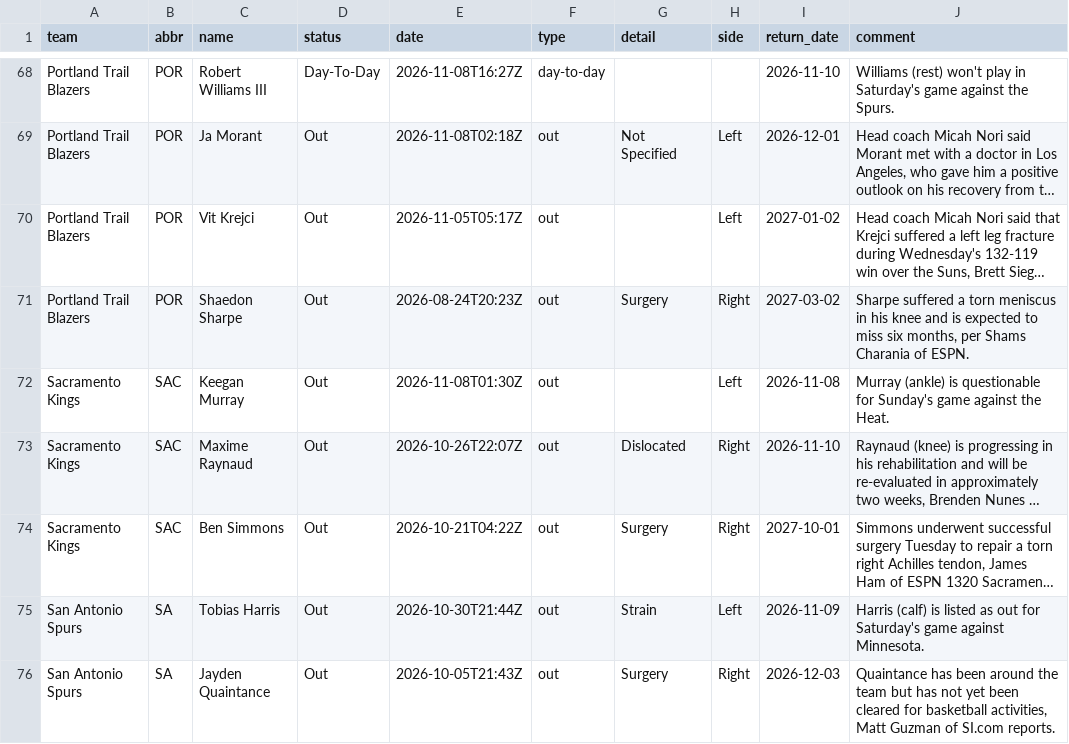
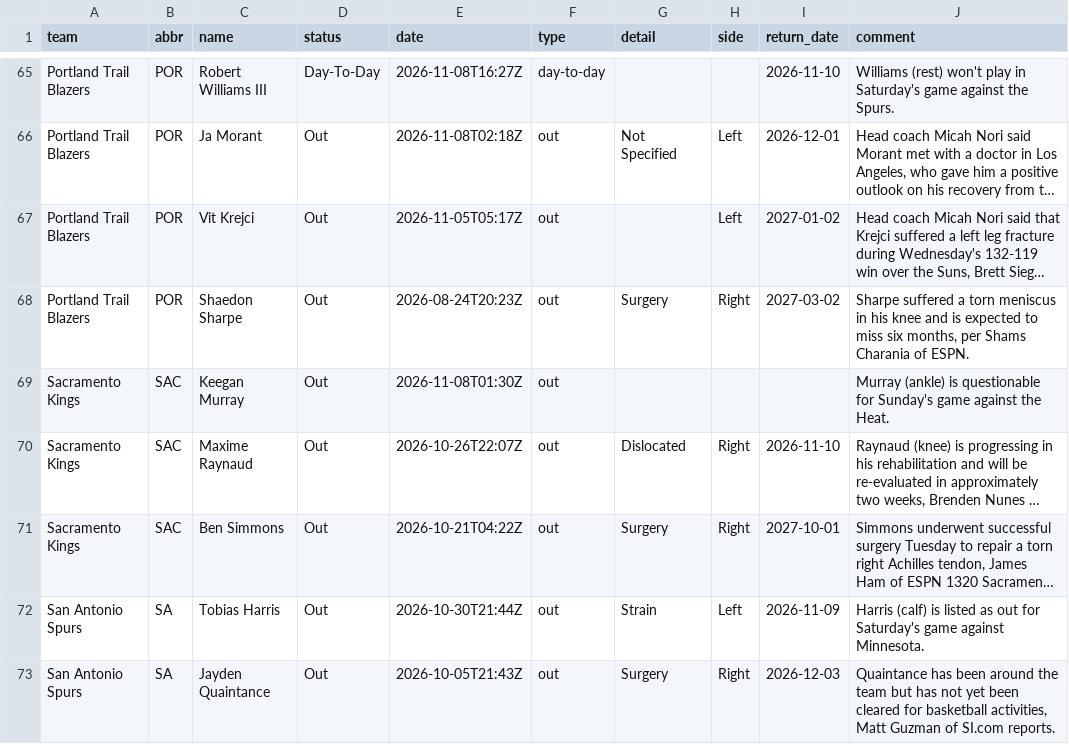
Before and after one commit to jvector26/JIMBO, a CSV file: live/2026/injuries.csv, drawn as a sheet; only a part is shown, gaps mark what is left out; long unchanged cells end in …; addresses are those after the commit; the diff covers the shown part only; the diff names each change by its address in the sheet, - before the commit and + after, or states it on an @@ line.

```diff
--- a/live/2026/injuries.csv
+++ b/live/2026/injuries.csv
-H69 (side): Left
+H69 (side): (empty)
-I69 (return_date): 2026-11-08
+I69 (return_date): (empty)
```
Also changed, not shown: 2 added rows, 5 removed rows and 18 edited cells elsewhere in this file, live/2026/odds/20261108.csv, live/2026/pregame.csv, 4 other files.
